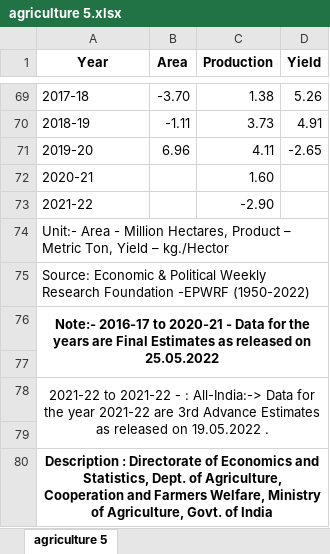
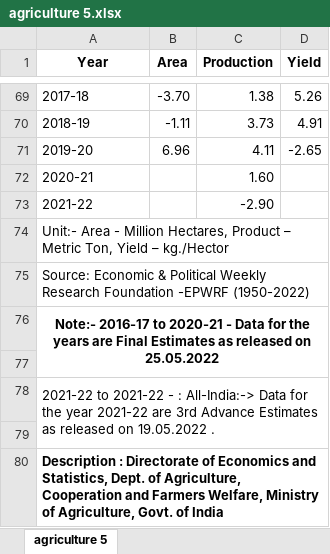
Before and after one commit to govind1120/dashboard, an Excel workbook: agriculture 5.xlsx, sheet agriculture 5, drawn as a sheet; only a part is shown, gaps mark what is left out; values as stored, in another font and other column widths than the file's, no borders; the diff names each change by its address in the sheet, - before the commit and + after, or states it on an @@ line.

Commit message:
Update agriculture 5.xlsx with new data

```diff
--- a/agriculture 5.xlsx (sheet agriculture 5)
+++ b/agriculture 5.xlsx (sheet agriculture 5)
+A75:D75 merged
-A78 alignment: center
+A78 alignment: left
-A80 alignment: center
+A80 alignment: left
```
